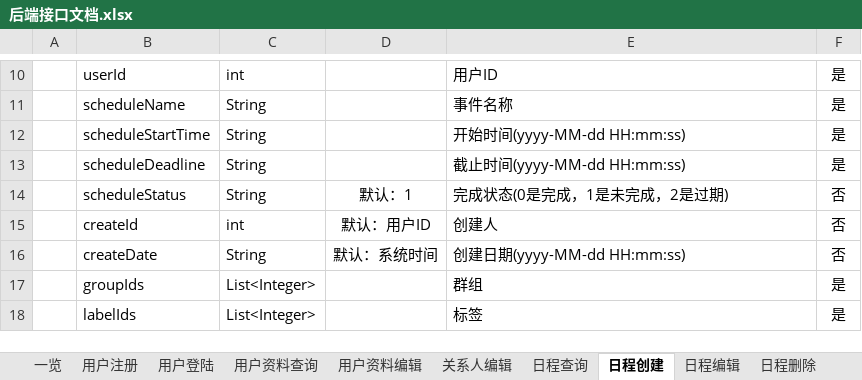
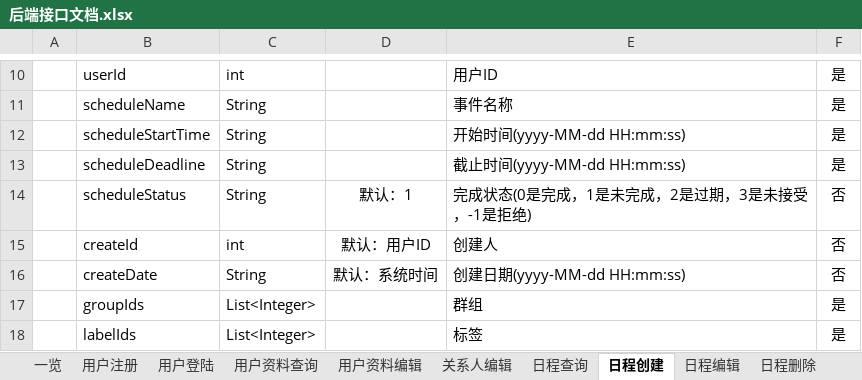
Before and after one commit to XJ-GTD/GTD2, an Excel workbook: A-开发相关文档素材/1.一期接口文档/后端接口文档.xlsx, sheet 日程创建, drawn as a sheet; only a part is shown, gaps mark what is left out; values as stored, in another font and other column widths than the file's, no borders; the diff names each change by its address in the sheet, - before the commit and + after, or states it on an @@ line.

```diff
--- a/A-开发相关文档素材/1.一期接口文档/后端接口文档.xlsx (sheet 日程创建)
+++ b/A-开发相关文档素材/1.一期接口文档/后端接口文档.xlsx (sheet 日程创建)
-E14: 完成状态(0是完成，1是未完成，2是过期)
+E14: 完成状态(0是完成，1是未完成，2是过期，3是未接受，-1是拒绝)
```
Also changed, not shown: sheet 一览, sheet 日程撤回, other sheet tabs, 14 other files.
